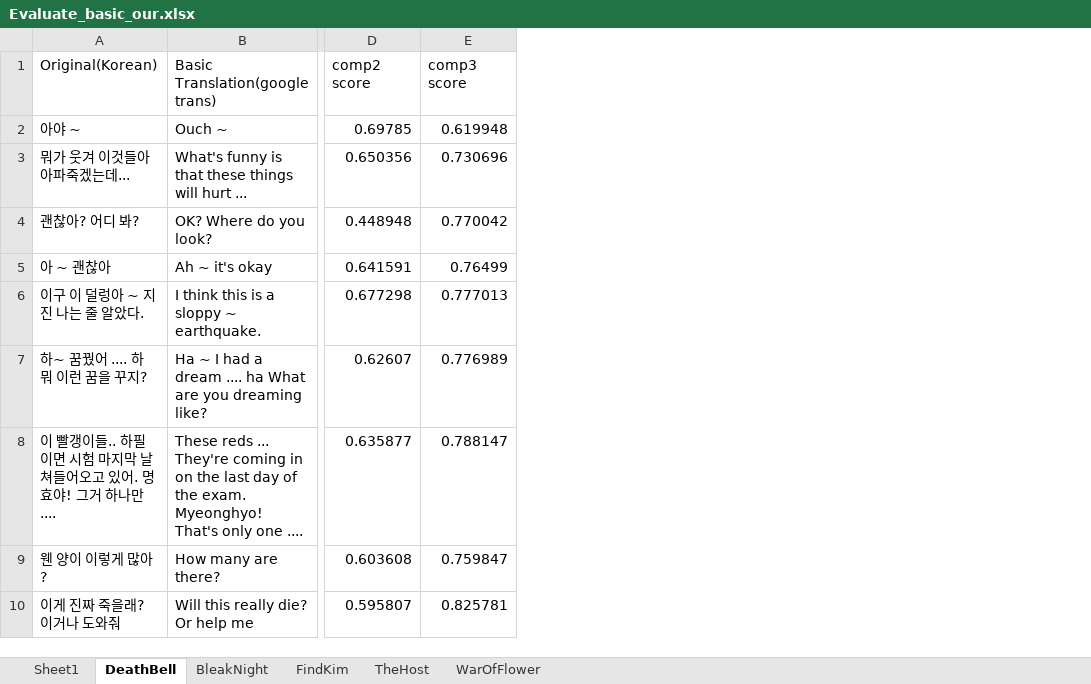
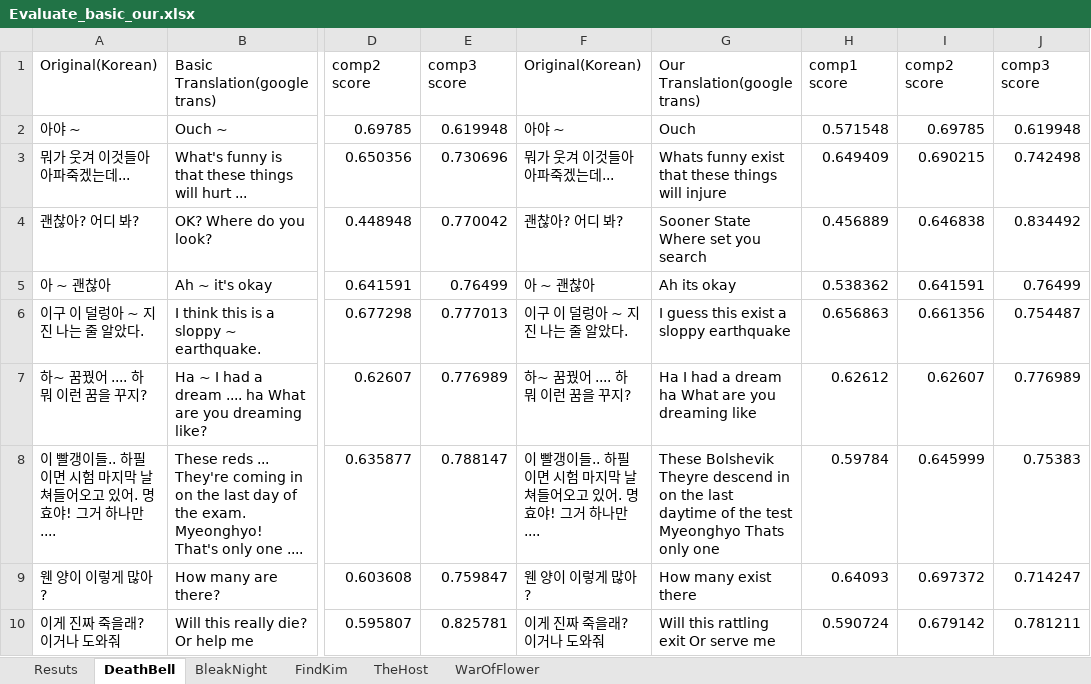
Before and after one commit to vano1205/NLP-Team32, an Excel workbook: sent_similarity/Evaluate_basic_our.xlsx, sheet DeathBell, drawn as a sheet; only a part is shown, gaps mark what is left out; values as stored, in another font and other column widths than the file's, no borders; the diff names each change by its address in the sheet, - before the commit and + after, or states it on an @@ line.

```diff
--- a/sent_similarity/Evaluate_basic_our.xlsx (sheet DeathBell)
+++ b/sent_similarity/Evaluate_basic_our.xlsx (sheet DeathBell)
-sheet tab: Sheet1
+sheet tab: Resuts
+column F, rows 1-10: Original(Korean) | 아야 ~ | 뭐가 웃겨 이것들아 아파죽겠는데... | 괜찮아? 어디 봐? | 아 ~ 괜찮아 | 이구 이 덜렁아 ~ 지진 나는 줄 알았다. | 하~ 꿈꿨어 .... 하 뭐 이런 꿈을 꾸지? | 이 빨갱이들.. 하필이면 시험 마지막 날 쳐들어오고 있어. 명효야! 그거 하나만 .... | 웬 양이 이렇게 많아? | 이게 진짜 죽을래? 이거나 도와줘
+column G, rows 1-10: Our Translation(google trans) | Ouch | Whats funny exist that these things will injure | Sooner State Where set you search | Ah its okay | I guess this exist a sloppy earthquake | Ha I had a dream ha What are you dreaming like | These Bolshevik Theyre descend in on the last daytime of the test Myeonghyo Thats only one | How many exist there | Will this rattling exit Or serve me
+column H, rows 1-10: comp1 score | 0.571548 | 0.649409 | 0.456889 | 0.538362 | 0.656863 | 0.62612 | 0.59784 | 0.64093 | 0.590724
+column I, rows 1-10: comp2 score | 0.69785 | 0.690215 | 0.646838 | 0.641591 | 0.661356 | 0.62607 | 0.645999 | 0.697372 | 0.679142
+column J, rows 1-10: comp3 score | 0.619948 | 0.742498 | 0.834492 | 0.76499 | 0.754487 | 0.776989 | 0.75383 | 0.714247 | 0.781211
```
Also changed, not shown: sheet Resuts, 52 other files.
